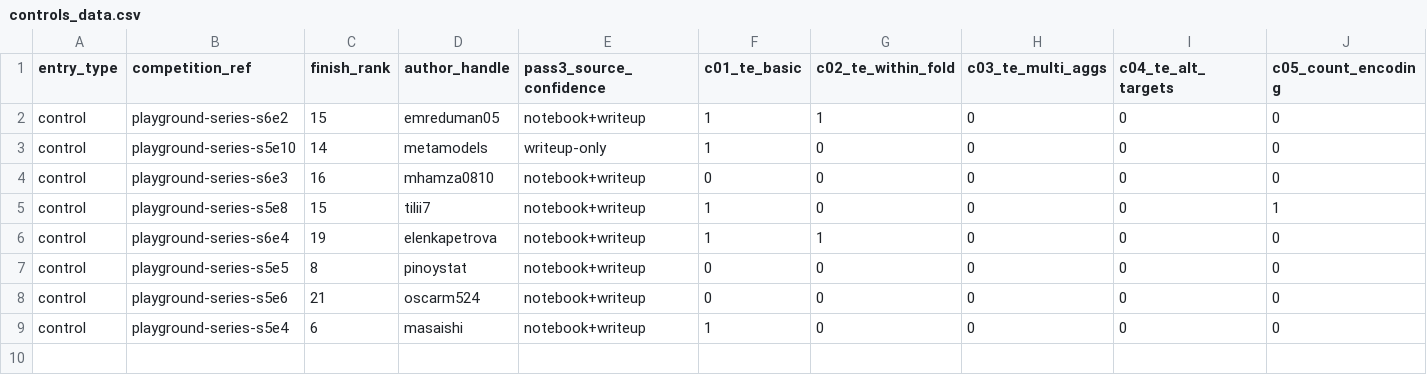
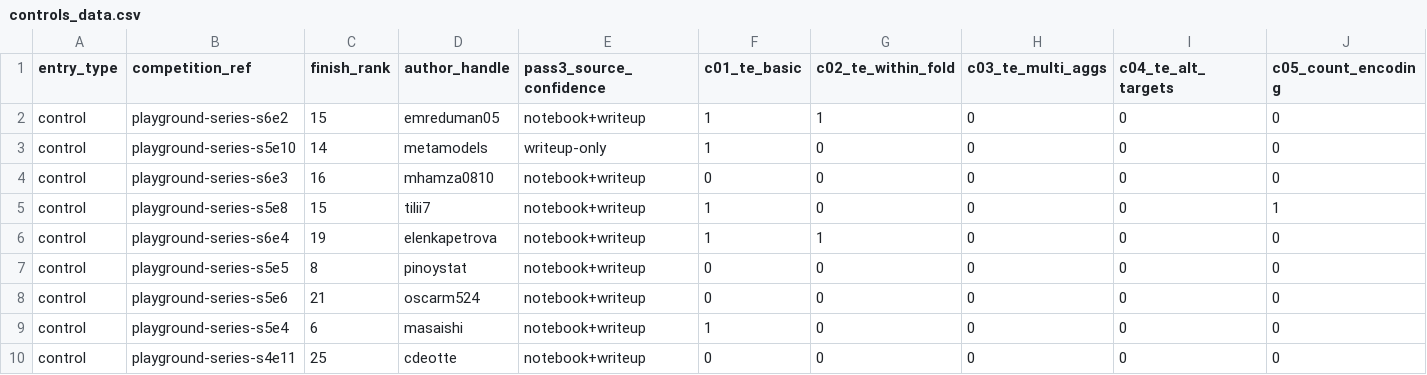
Before and after one commit to kennethyyoung/CS495-Mapping-Best-Empirical-Models, a CSV file: analysis/pass3-fe-taxonomy/controls_data.csv, drawn as a sheet; only a part is shown; rows hold the shown columns only; the diff names each change by its address in the sheet, - before the commit and + after, or states it on an @@ line.

```diff
--- a/analysis/pass3-fe-taxonomy/controls_data.csv
+++ b/analysis/pass3-fe-taxonomy/controls_data.csv
+row 10: control | playground-series-s4e11 | 25 | cdeotte | notebook+writeup | 0 | 0 | 0 | 0 | 0
```
Also changed, not shown: 1 other file.
